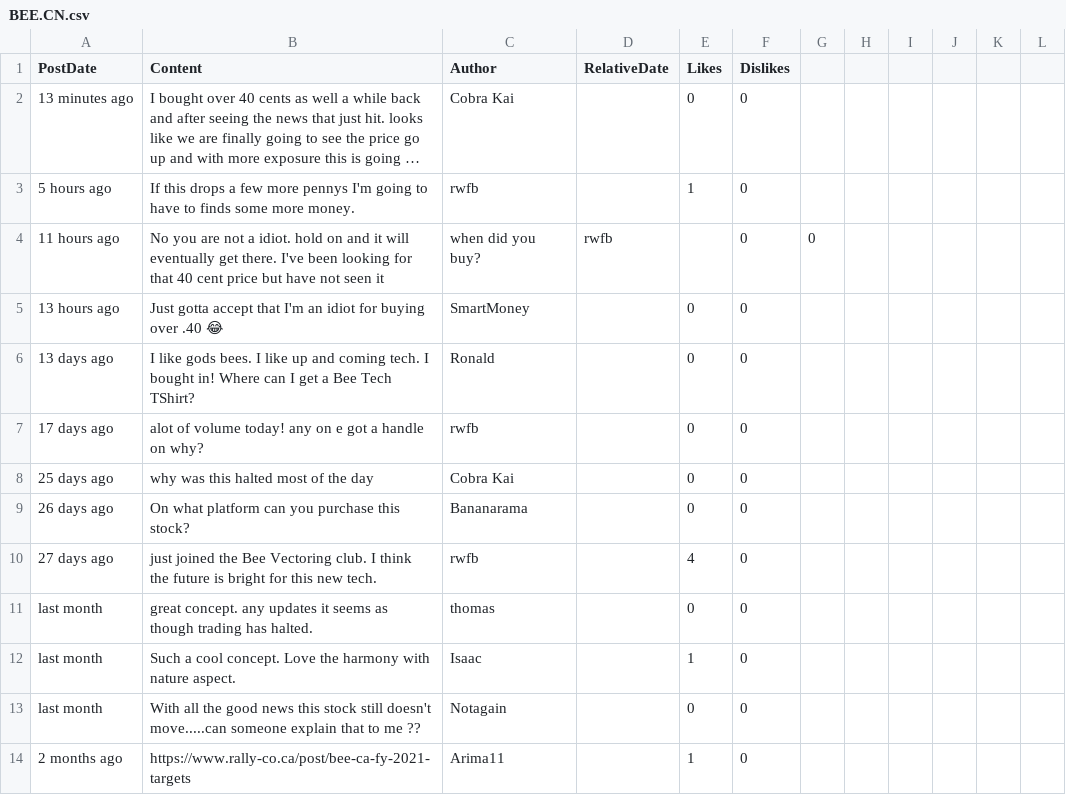
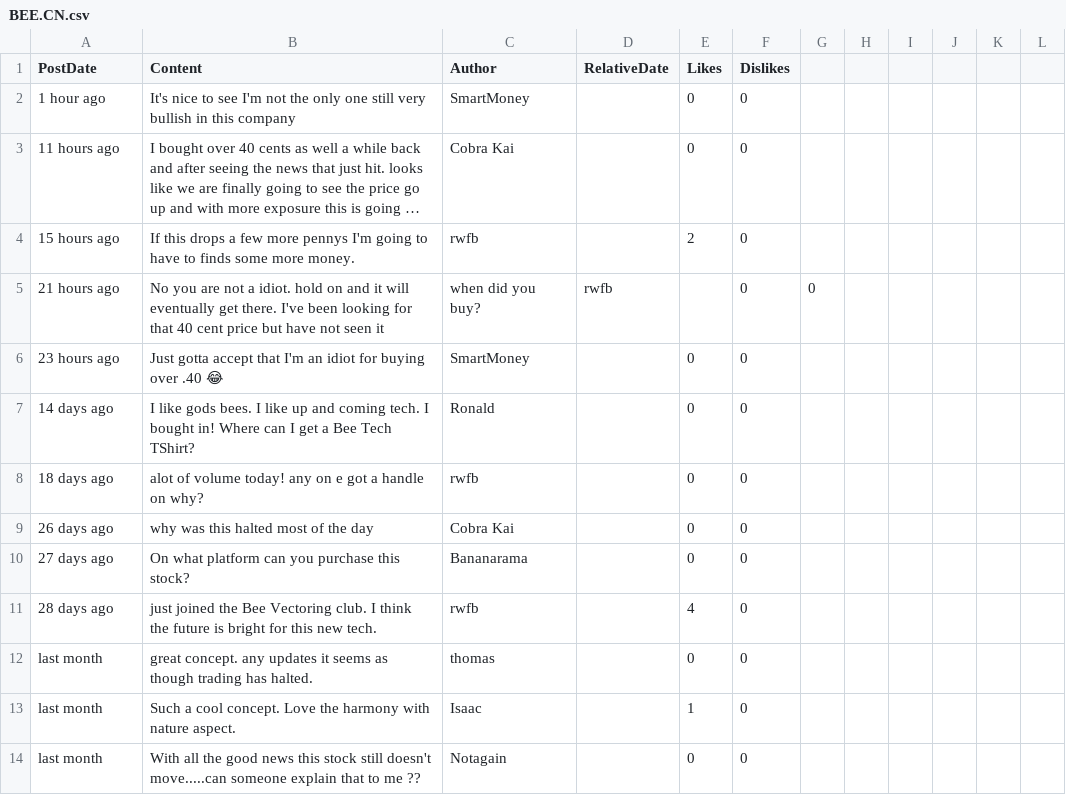
Before and after one commit to dli-invest/conscrap, a CSV file: data/BEE.CN.csv, drawn as a sheet; only a part is shown; the shorter side is filled out with more unchanged rows; long unchanged cells end in …; addresses are those after the commit; the diff names each change by its address in the sheet, - before the commit and + after, or states it on an @@ line.

```diff
--- a/data/BEE.CN.csv
+++ b/data/BEE.CN.csv
+row 2: 1 hour ago | It's nice to see I'm not the only one still very bullish in this company | SmartMoney |  | 0 | 0
-A3 (PostDate): 13 minutes ago
+A3 (PostDate): 11 hours ago
-A4 (PostDate): 5 hours ago
+A4 (PostDate): 15 hours ago
-E4 (Likes): 1
+E4 (Likes): 2
-A5 (PostDate): 11 hours ago
+A5 (PostDate): 21 hours ago
-A6 (PostDate): 13 hours ago
+A6 (PostDate): 23 hours ago
-A7 (PostDate): 13 days ago
+A7 (PostDate): 14 days ago
-A8 (PostDate): 17 days ago
+A8 (PostDate): 18 days ago
-A9 (PostDate): 25 days ago
+A9 (PostDate): 26 days ago
-A10 (PostDate): 26 days ago
+A10 (PostDate): 27 days ago
-A11 (PostDate): 27 days ago
+A11 (PostDate): 28 days ago
```
Also changed, not shown: data/ART.V.csv, data/CMC.CN.csv, 3 other files.
